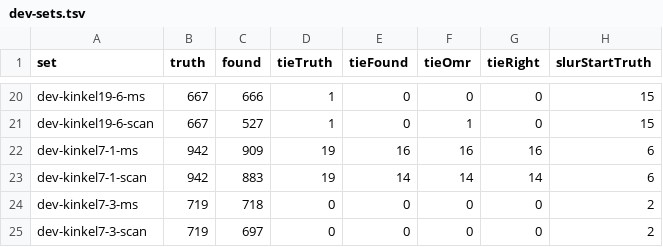
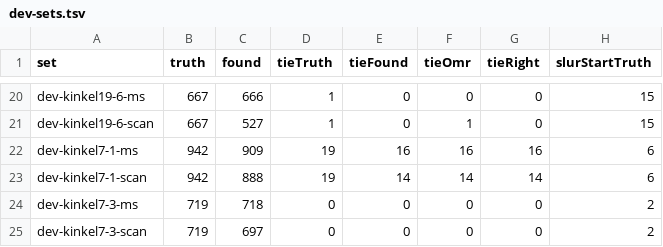
Before and after one commit to yotsuda/Calamo, a TSV file: docs/dev-sets.tsv, drawn as a sheet; only a part is shown, gaps mark what is left out; the diff names each change by its address in the sheet, - before the commit and + after, or states it on an @@ line.

Commit message:
A tuplet bracket's short stout halves are found (the owner's seed of 2026-11-01, Bohemian Rhapsody's bar 124: MuseScore's hooks, 0.96 by 0.8 spaces at fill 0.33 either side of the 3, 0.9 space off it, failed the flat fill 0.3 and the 0.8-space gap, and the bracketless path put the g''8 alone under the number, the bar's length then splitting its r8 into a voice of its own). BracketHalves takes a half thin by the old 0.3 or by what a stroke a fifth of a space thick along two sides of its box would fill, up to 1.2 spaces from the number, and a bracket's span reaches 0.8 space past its hooks (a head's width: MuseScore sets the right hook at the last head's left edge). --tuplets lists the pieces by a number. The bar reads d''4 ees''8 r8 f''4 tuplet 3/2 { ees''4 g''8 } as the owner put it; ninetofive's long halves (3.1 by 0.9 at 0.25) still pass. omr verify reads lysc's LYS2020 (Lily#'s request of today: a tuplet whose notes add up to no note value) and flags its bar at 0.15 with the memo "the tuplet's bracket is missing a note" (docs/repro/lilysharp-reply-2026-11-01-tuplet-length.md, REQUESTS 14). seeds.ps1 finds a seed's bar by its box when the page read alone numbers its bars from 1: 5 of 5. check OK, check -Detector 6 better (gen3 and genF meters 99.93 -> 100) 0 WORSE, accepted; development set 7-1-scan 883 -> 888, evaluation set chaminade-ms +6, chaminade-scan +1, kinkel7-2-scan +2, nothing worse. HANDOFF.

```diff
--- a/docs/dev-sets.tsv
+++ b/docs/dev-sets.tsv
-C23 (found): 883
+C23 (found): 888
```
Also changed, not shown: docs/eval-sets.tsv, 8 other files.
